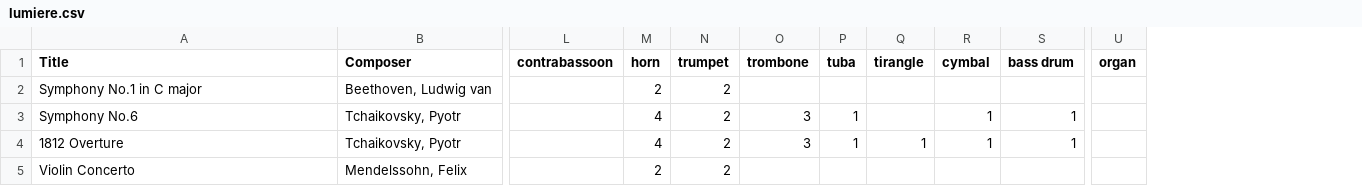
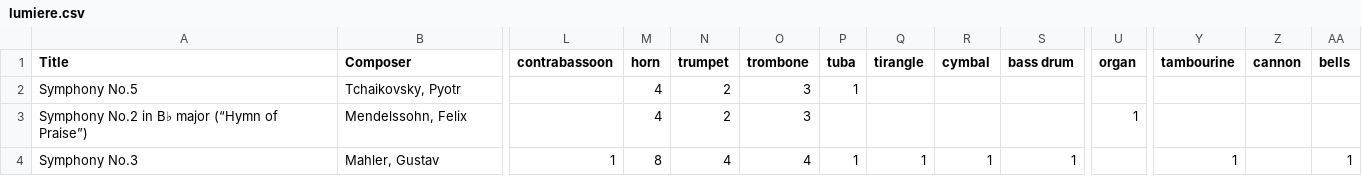
Before and after one commit to yoonlight/imslp, a CSV file: lumiere.csv, drawn as a sheet; only a part is shown, gaps mark what is left out; removed rows and columns are numbered as before the commit, all else as after; rows hold the shown columns only; the diff names each change by its address in the sheet, - before the commit and + after, or states it on an @@ line.

```diff
--- a/lumiere.csv
+++ b/lumiere.csv
+column Y (tambourine), empty
+column Z (cannon), empty
+column AA (bells), empty
-row 2: Symphony No.1 in C major | Beethoven, Ludwig van |  | 2 | 2
-A2 (Title): Symphony No.6
+A2 (Title): Symphony No.5
-R2 (cymbal): 1
+R2 (cymbal): (empty)
-S2 (bass drum): 1
+S2 (bass drum): (empty)
-row 4: 1812 Overture | Tchaikovsky, Pyotr |  | 4 | 2 | 3 | 1 | 1 | 1 | 1
-A3 (Title): Violin Concerto
+A3 (Title): Symphony No.2 in B♭ major (“Hymn of Praise”)
-M3 (horn): 2
+M3 (horn): 4
-O3 (trombone): (empty)
+O3 (trombone): 3
-U3 (organ): (empty)
+U3 (organ): 1
+row 4: Symphony No.3 | Mahler, Gustav | 1 | 8 | 4 | 4 | 1 | 1 | 1 | 1 |  | 1 |  | 1
```
Also changed, not shown: 2 other files.
